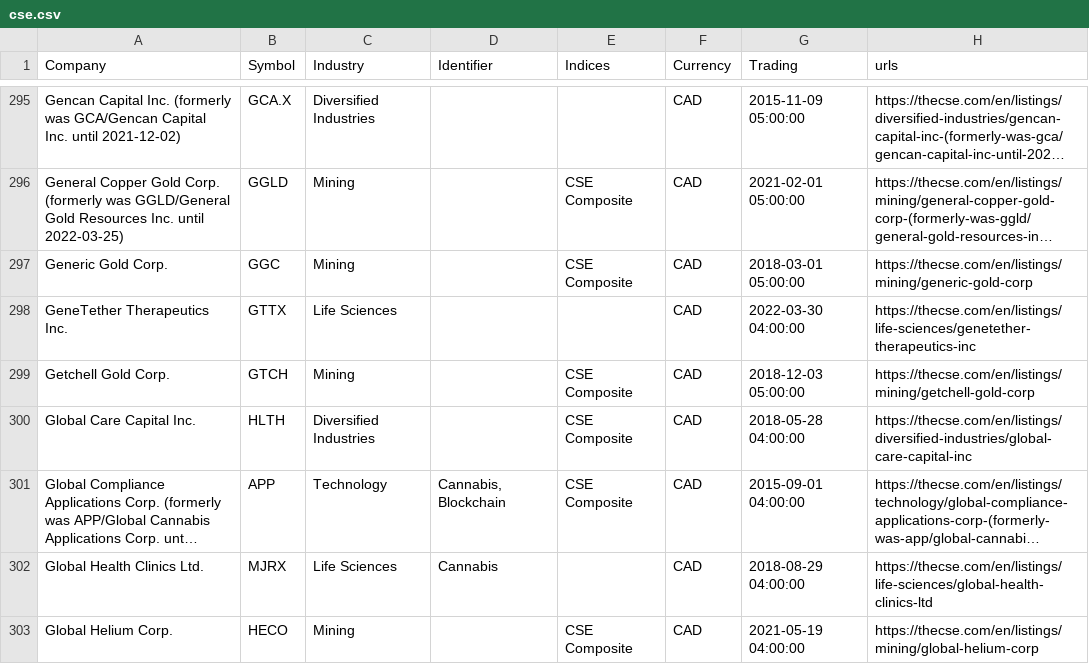
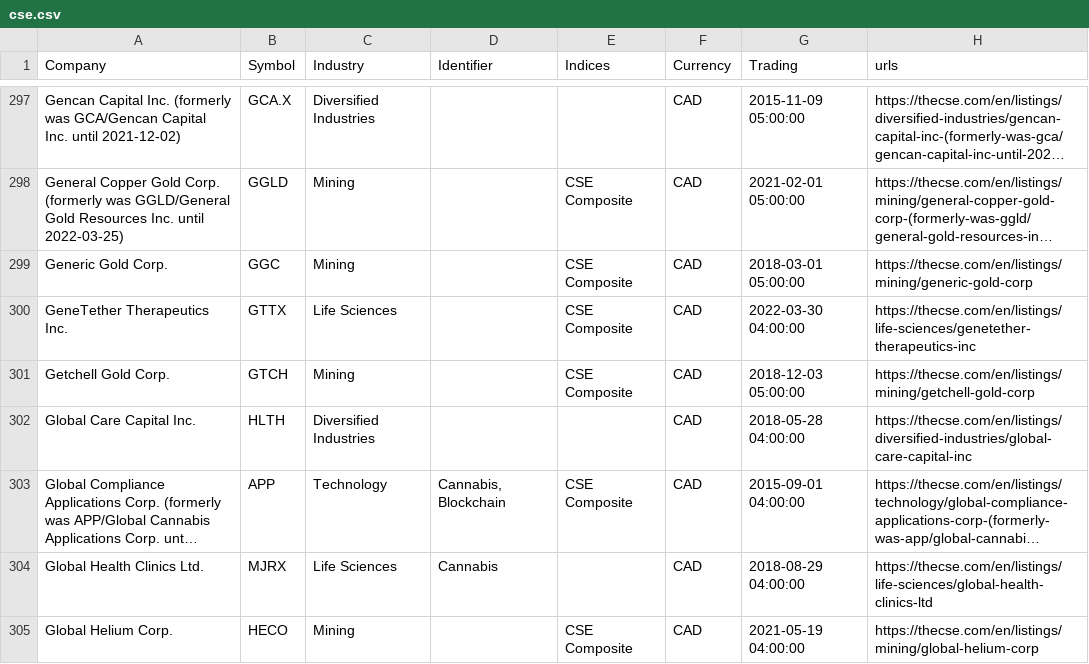
Before and after one commit to FriendlyUser/cad_tickers_list, a CSV file: static/latest/cse.csv, drawn as a sheet; only a part is shown, gaps mark what is left out; long unchanged cells end in …; addresses are those after the commit; the diff covers the shown part only; the diff names each change by its address in the sheet, - before the commit and + after, or states it on an @@ line.

```diff
--- a/static/latest/cse.csv
+++ b/static/latest/cse.csv
-E300 (Indices): (empty)
+E300 (Indices): CSE Composite
-E302 (Indices): CSE Composite
+E302 (Indices): (empty)
```
Also changed, not shown: 3 added rows, 1 removed row and 98 edited cells elsewhere in this file.
